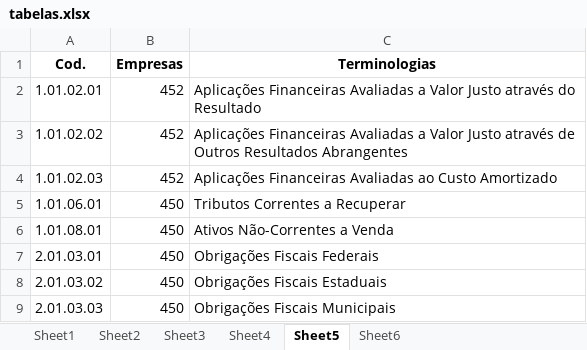
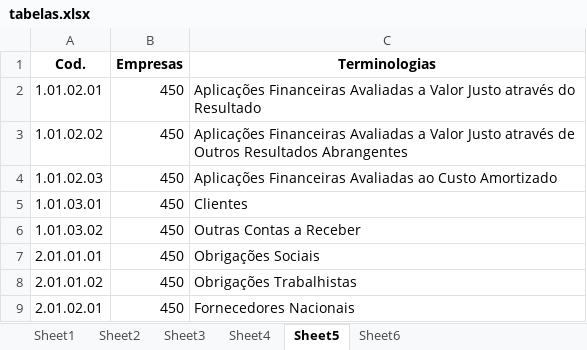
Before and after one commit to caio-azevedo/complexidade_terminologica, an Excel workbook: Tabelas/tabelas.xlsx, sheet Sheet5, drawn as a sheet; values as stored, in another font and other column widths than the file's, no borders; the diff names each change by its address in the sheet, - before the commit and + after, or states it on an @@ line.

```diff
--- a/Tabelas/tabelas.xlsx (sheet Sheet5)
+++ b/Tabelas/tabelas.xlsx (sheet Sheet5)
-B2:B4 (Empresas): 452
+B2:B4 (Empresas): 450
-A5 (Cod.): 1.01.06.01
+A5 (Cod.): 1.01.03.01
-C5 (Terminologias): Tributos Correntes a Recuperar
+C5 (Terminologias): Clientes
-A6 (Cod.): 1.01.08.01
+A6 (Cod.): 1.01.03.02
-C6 (Terminologias): Ativos Não-Correntes a Venda
+C6 (Terminologias): Outras Contas a Receber
-A7 (Cod.): 2.01.03.01
+A7 (Cod.): 2.01.01.01
-C7 (Terminologias): Obrigações Fiscais Federais
+C7 (Terminologias): Obrigações Sociais
-A8 (Cod.): 2.01.03.02
+A8 (Cod.): 2.01.01.02
-C8 (Terminologias): Obrigações Fiscais Estaduais
+C8 (Terminologias): Obrigações Trabalhistas
-A9 (Cod.): 2.01.03.03
+A9 (Cod.): 2.01.02.01
-C9 (Terminologias): Obrigações Fiscais Municipais
+C9 (Terminologias): Fornecedores Nacionais
```
Also changed, not shown: sheet Sheet3, sheet Sheet4, sheet Sheet6, data/dfp_bancos_BPA_con_2023.xlsx, data/dfp_bancos_BPP_con_2023.xlsx, 24 other files.
